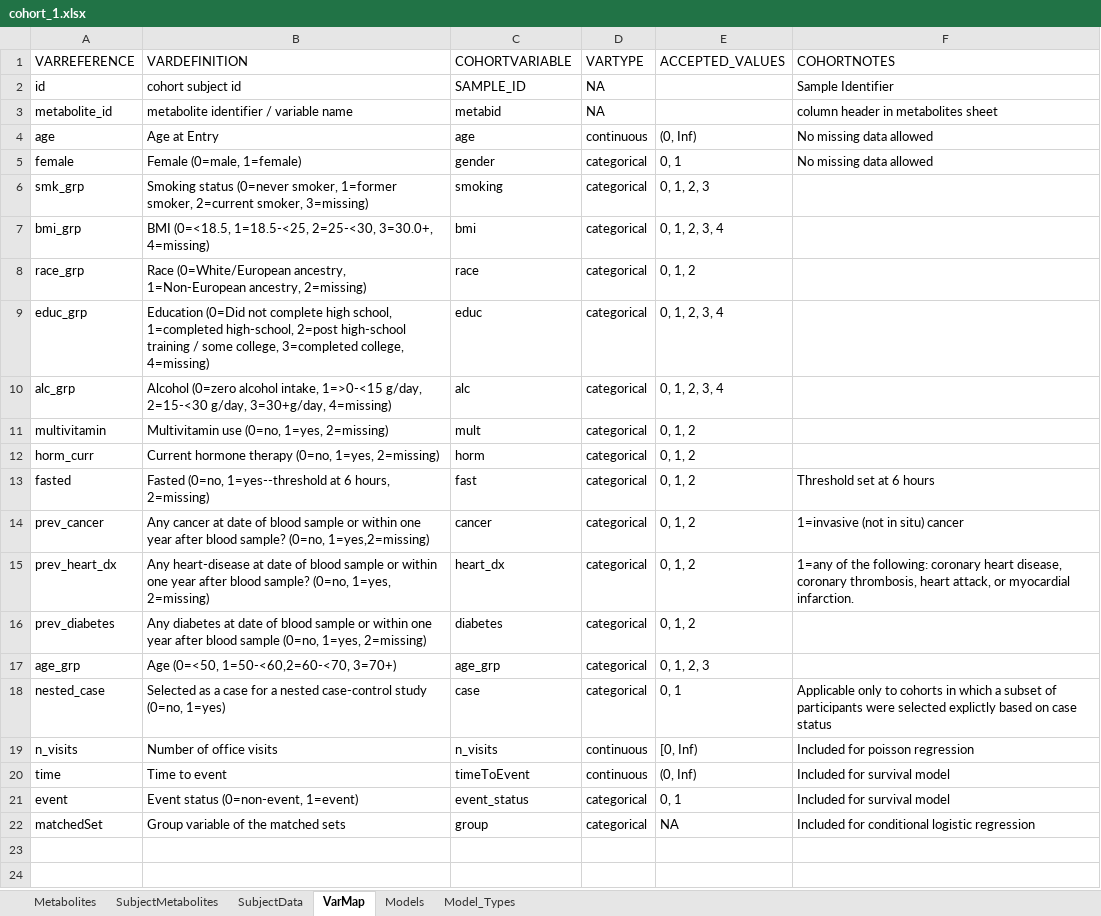
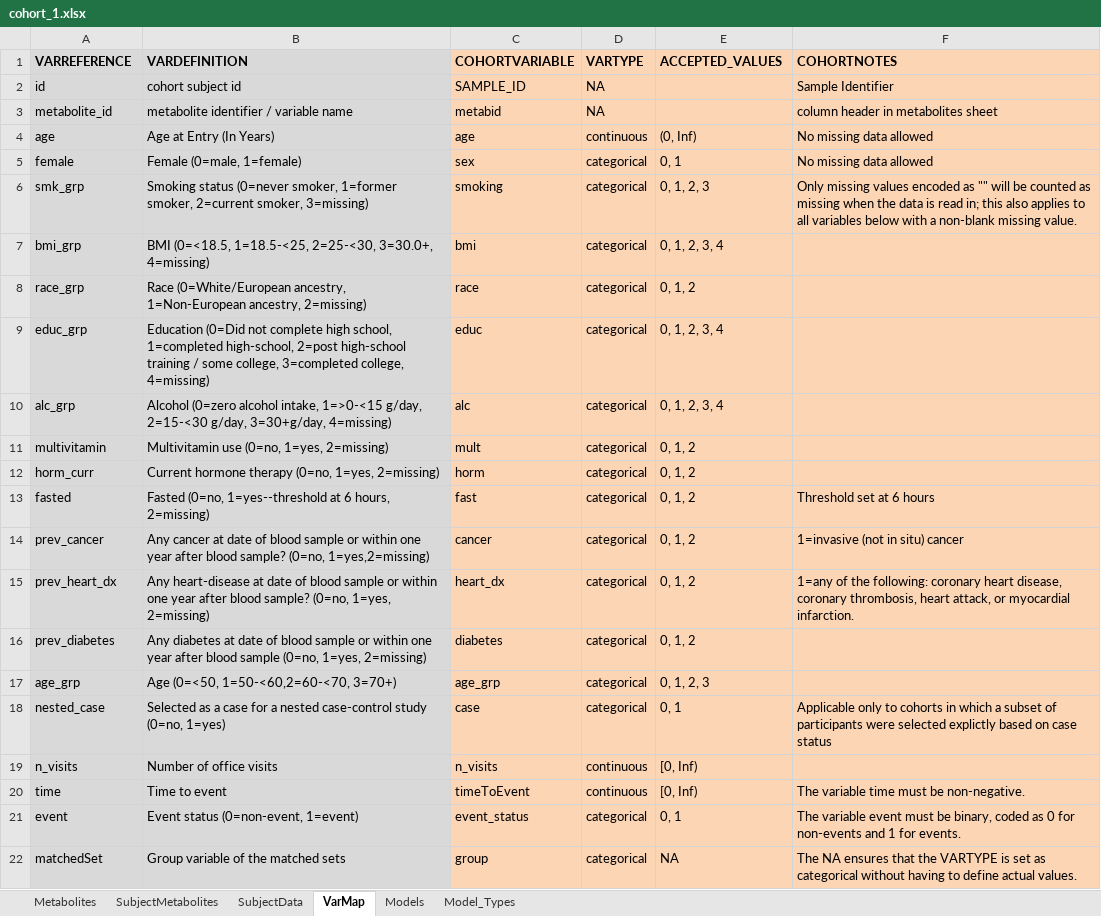
Before and after one commit to CBIIT/R-cometsAnalytics, an Excel workbook: RPackageSource/inst/extdata/cohort_1.xlsx, sheet VarMap, drawn as a sheet; values as stored, in another font and other column widths than the file's, no borders; the diff names each change by its address in the sheet, - before the commit and + after, or states it on an @@ line.

```diff
--- a/RPackageSource/inst/extdata/cohort_1.xlsx (sheet VarMap)
+++ b/RPackageSource/inst/extdata/cohort_1.xlsx (sheet VarMap)
-A1:B22 fill: none
+A1:B22 fill: #D9D9D9
-A1:F1 bold: off
+A1:F1 bold: on
-C1:F22 fill: none
+C1:F22 fill: #FCD5B5
-B4 (VARDEFINITION): Age at Entry
+B4 (VARDEFINITION): Age at Entry (In Years)
-C5 (COHORTVARIABLE): gender
+C5 (COHORTVARIABLE): sex
-F6 (COHORTNOTES): (empty)
+F6 (COHORTNOTES): Only missing values encoded as "" will be counted as missing when the data is read in; this also applies to all variables below with a non-blank missing value.
-F19 (COHORTNOTES): Included for poisson regression
+F19 (COHORTNOTES): (empty)
-E20 (ACCEPTED_VALUES): (0, Inf)
+E20 (ACCEPTED_VALUES): [0, Inf)
-F20 (COHORTNOTES): Included for survival model
+F20 (COHORTNOTES): The variable time must be non-negative.
-F21 (COHORTNOTES): Included for survival model
+F21 (COHORTNOTES): The variable event must be binary, coded as 0 for non-events and 1 for events.
-F22 (COHORTNOTES): Included for conditional logistic regression
+F22 (COHORTNOTES): The NA ensures that the VARTYPE is set as categorical without having to define actual values.
```
Also changed, not shown: sheet Model_Types, sheet Models, sheet SubjectData, RPackageSource/inst/extdata/cohort_2.xlsx.
